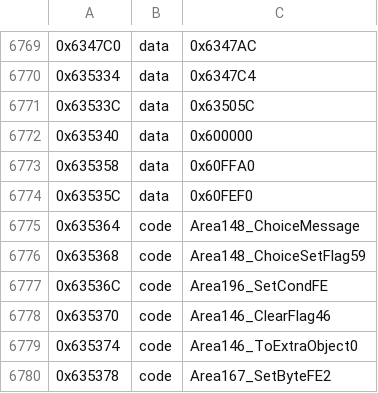
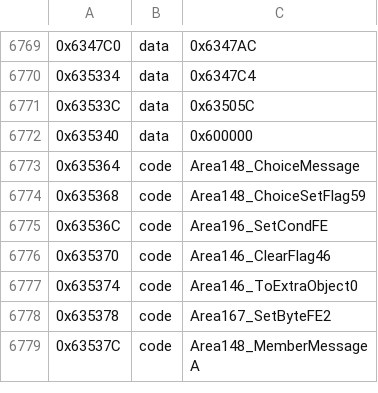
Before and after one commit to kerokline/BreathOfFire3PCPort, a TSV file: recipes/exe-layout.tsv, drawn as a sheet; only a part is shown, gaps mark what is left out; the shorter side is filled out with more unchanged rows; the diff names each change by its address in the sheet, - before the commit and + after, or states it on an @@ line.

```diff
--- a/recipes/exe-layout.tsv
+++ b/recipes/exe-layout.tsv
-row 6773: 0x635358 | data | 0x60FFA0
-row 6774: 0x63535C | data | 0x60FEF0
```
Also changed, not shown: recipes/exe-places.tsv, recipes/exe-pointers.tsv, 3 other files.
